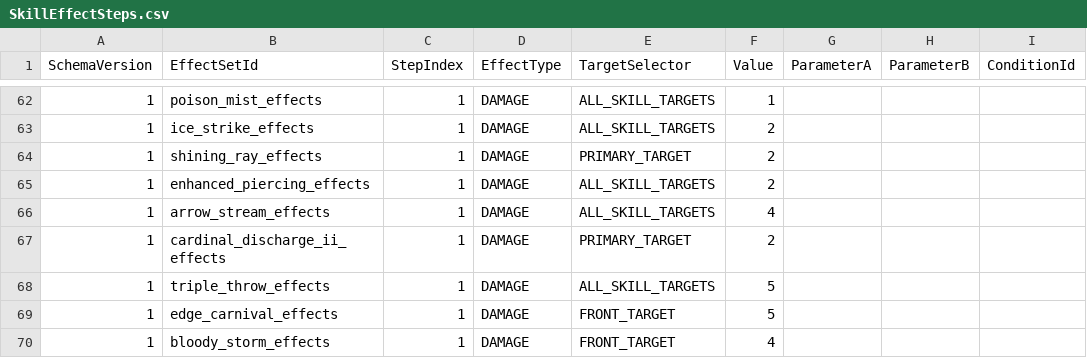
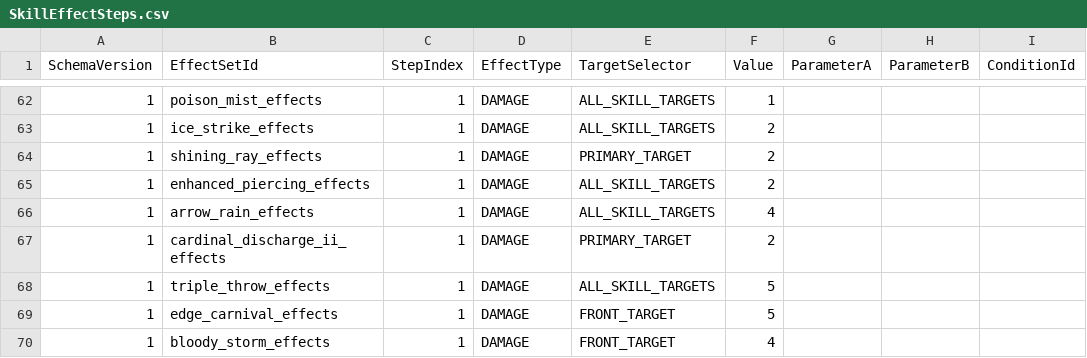
Before and after one commit to MagunMadown/MapleTactics, a CSV file: RootDesk/MyDesk/03_Data/SkillEffectSteps.csv, drawn as a sheet; only a part is shown, gaps mark what is left out.

```diff
--- a/RootDesk/MyDesk/03_Data/SkillEffectSteps.csv
+++ b/RootDesk/MyDesk/03_Data/SkillEffectSteps.csv
@@ -65,3 +65,3 @@
 1,enhanced_piercing_effects,1,DAMAGE,ALL_SKILL_TARGETS,2,,,
-1,arrow_stream_effects,1,DAMAGE,ALL_SKILL_TARGETS,4,,,
+1,arrow_rain_effects,1,DAMAGE,ALL_SKILL_TARGETS,4,,,
 1,cardinal_discharge_ii_effects,1,DAMAGE,PRIMARY_TARGET,2,,,
```
Also changed, not shown: RootDesk/MyDesk/03_Data/ArcherSkillDefinitions.csv, 2 other files.
